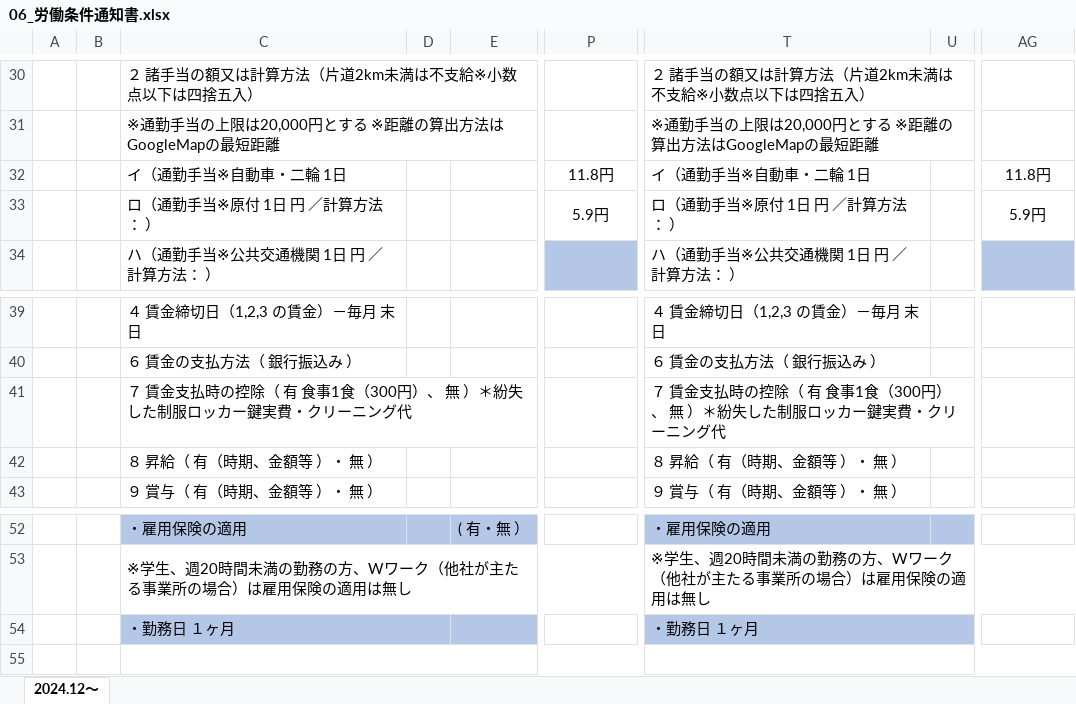
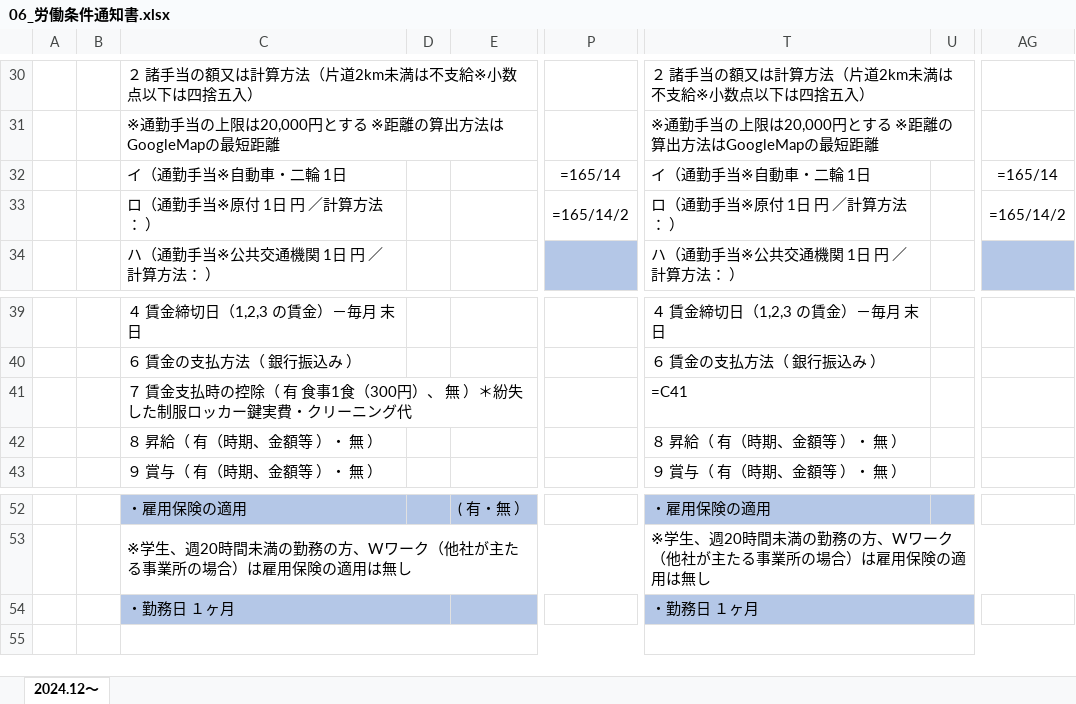
Before and after one commit to engachoo/shift-management, an Excel workbook: forms/nyusha/amuse_part_hashima/06_労働条件通知書.xlsx, sheet 2024.12～, drawn as a sheet; only a part is shown, gaps mark what is left out; values as stored, in another font and other column widths than the file's, no borders; formulas without a stored value are shown as written; charts and pictures not drawn; the diff names each change by its address in the sheet, - before the commit and + after, or states it on an @@ line.

```diff
--- a/forms/nyusha/amuse_part_hashima/06_労働条件通知書.xlsx (sheet 2024.12～)
+++ b/forms/nyusha/amuse_part_hashima/06_労働条件通知書.xlsx (sheet 2024.12～)
-P32: 11.8円
+P32: =165/14
-AG32: 11.8円
+AG32: =165/14
-P33: 5.9円
+P33: =165/14/2
-AG33: 5.9円
+AG33: =165/14/2
-T41: ７ 賃金支払時の控除（ 有 食事1食（300円）、 無 ）＊紛失した制服ロッカー鍵実費・クリーニング代
+T41: =C41
-D54 fill: #B4C7E7
+D54 fill: none
-U54 fill: #B4C7E7
+U54 fill: none
```
Also changed, not shown: charts or pictures, forms/nyusha/dainichi_pa/10_労働条件通知書.xlsx, forms/nyusha/dainichi_shain/10_労働条件通知書.xlsx, 8 other files.
